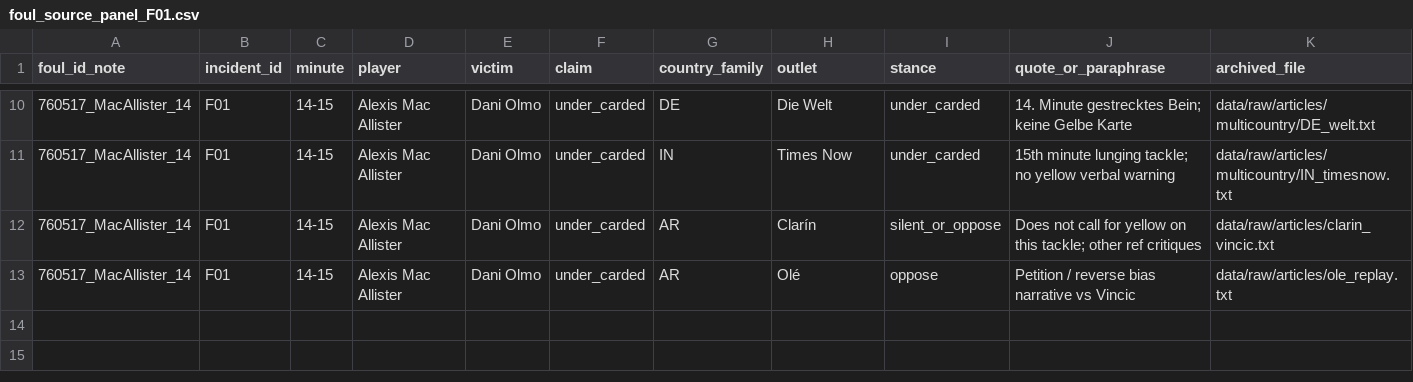
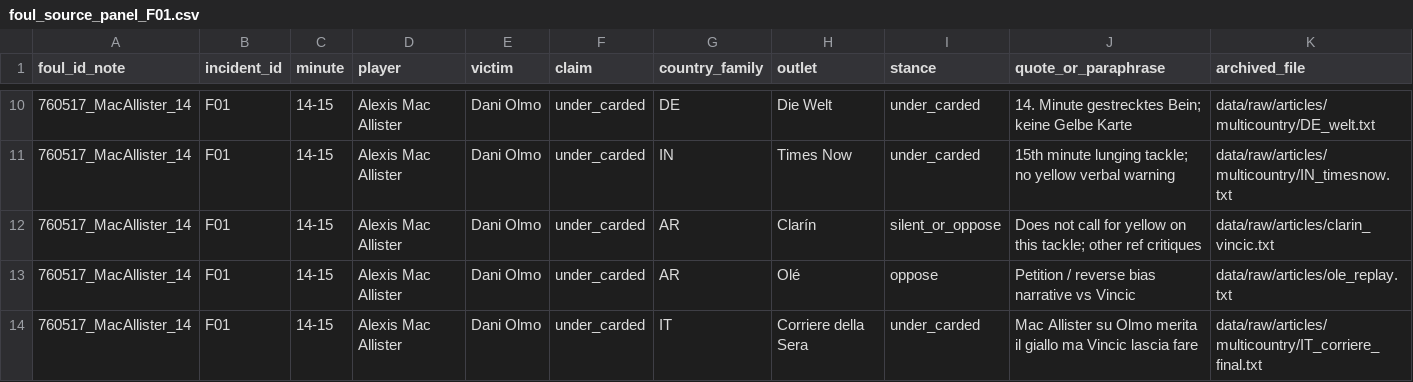
Before and after one commit to r-uben/cancherism, a CSV file: data/processed/foul_source_panel_F01.csv, drawn as a sheet; only a part is shown, gaps mark what is left out; rows hold the shown columns only; the diff names each change by its address in the sheet, - before the commit and + after, or states it on an @@ line.

Commit message:
feat: IT Corriere + DE Egypt; L3 video coding template
Add Italy to F01/F02 country panels (Corriere: both fouls merit yellow).
DE Sportschau for Egypt protest frame. L3 sheet and empty code CSV for
F01/F02 video pass.

```diff
--- a/data/processed/foul_source_panel_F01.csv
+++ b/data/processed/foul_source_panel_F01.csv
+row 14: 760517_MacAllister_14 | F01 | 14-15 | Alexis Mac Allister | Dani Olmo | under_carded | IT | Corriere della Sera | under_carded | Mac Allister su Olmo merita il giallo ma Vincic lascia fare | data/raw/articles/multicountry/IT_corriere_final.txt
```
Also changed, not shown: data/processed/country_consensus_E01.csv, data/processed/country_consensus_F01.csv, 11 other files.
